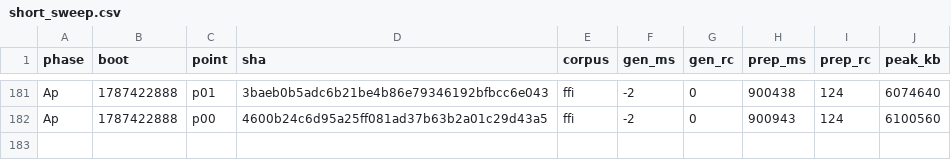
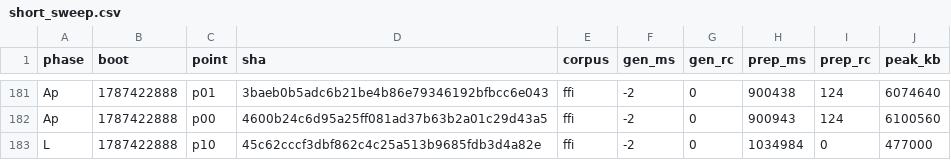
Before and after one commit to wkirschenmann/tlapm, a CSV file: doc/perf/short/short_sweep.csv, drawn as a sheet; only a part is shown, gaps mark what is left out; the diff names each change by its address in the sheet, - before the commit and + after, or states it on an @@ line.

```diff
--- a/doc/perf/short/short_sweep.csv
+++ b/doc/perf/short/short_sweep.csv
+row 183: L | 1787422888 | p10 | 45c62cccf3dbf862c4c25a513b9685fdb3d4a82e | ffi | -2 | 0 | 1034984 | 0 | 477000
```
Also changed, not shown: 1 other file.
